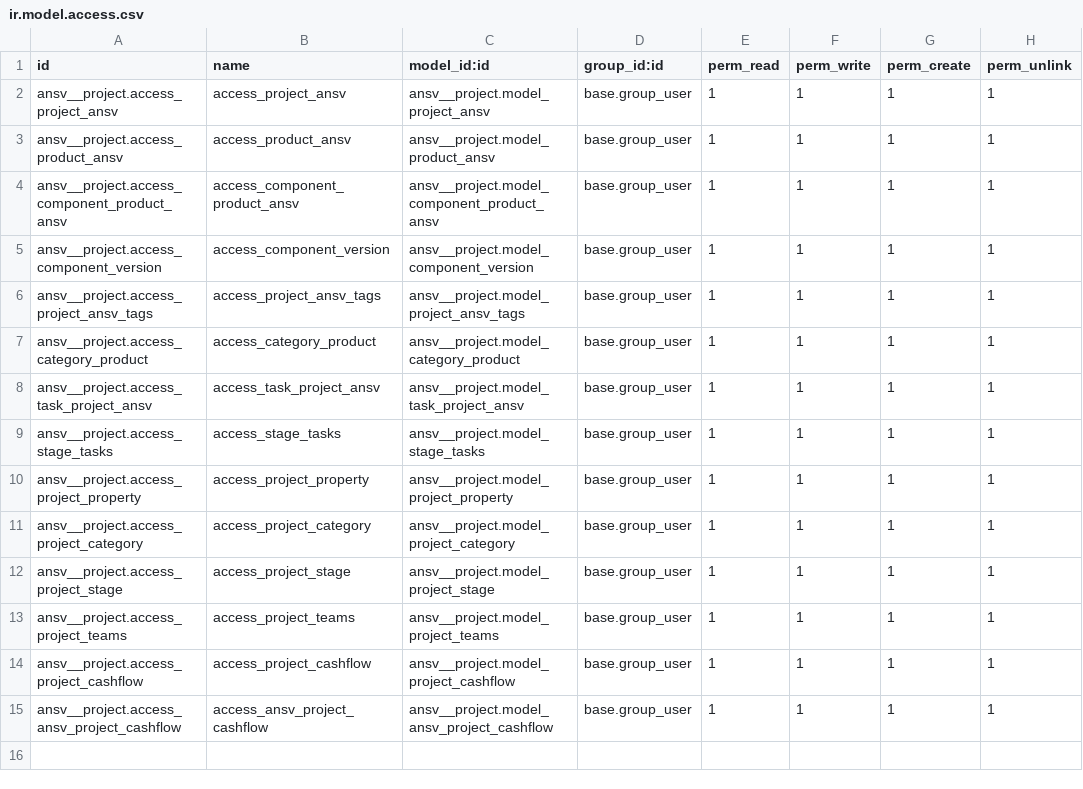
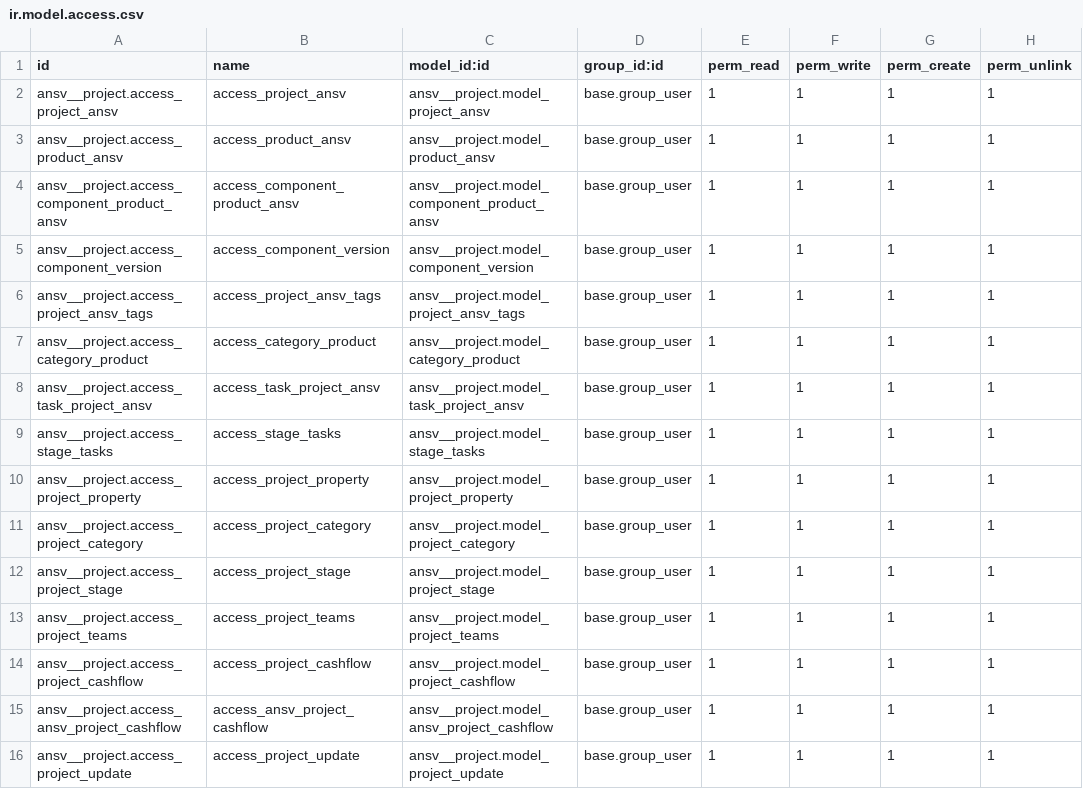
Before and after one commit to hoc2000/Odoo-Project, a CSV file: custom_module/ansv__project/security/ir.model.access.csv, drawn as a sheet.

```diff
--- a/custom_module/ansv__project/security/ir.model.access.csv
+++ b/custom_module/ansv__project/security/ir.model.access.csv
@@ -15 +15,2 @@ ansv__project.access_project_cashflow,access_project_cashflow,ansv__project.mode
 ansv__project.access_ansv_project_cashflow,access_ansv_project_cashflow,ansv__project.model_ansv_project_cashflow,base.group_user,1,1,1,1
+ansv__project.access_project_update,access_project_update,ansv__project.model_project_update,base.group_user,1,1,1,1
```
Also changed, not shown: 17 other files.
